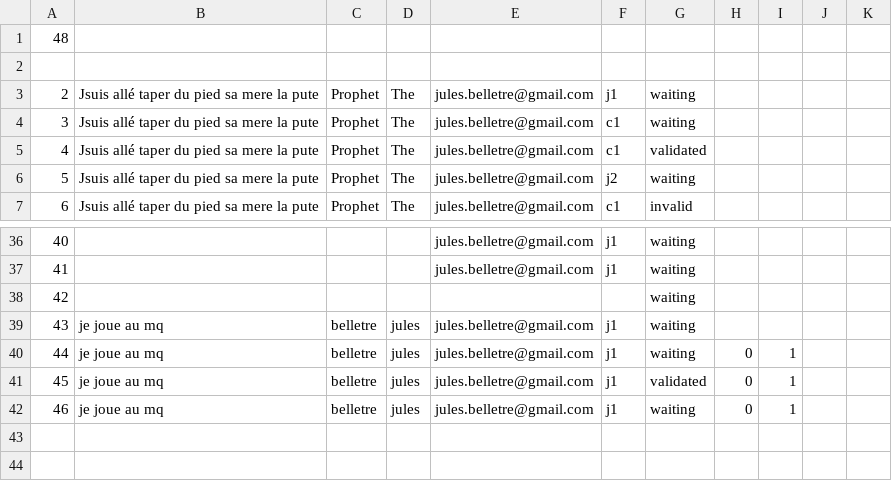
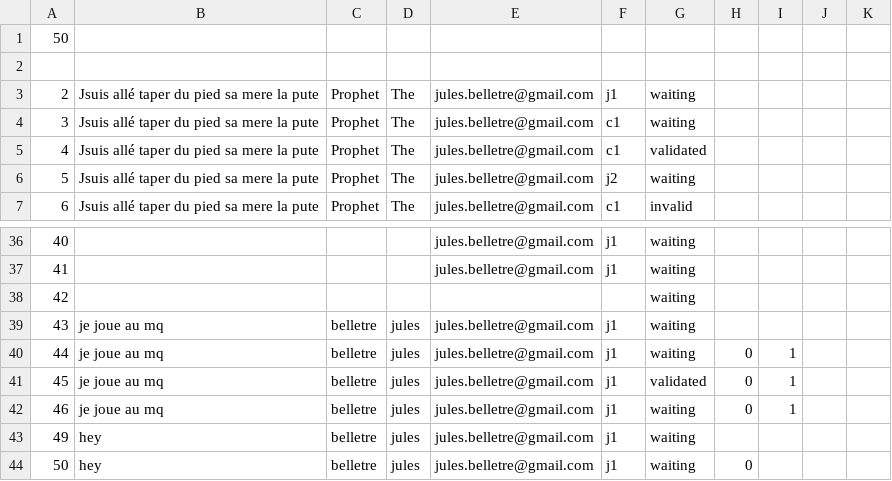
Before and after one commit to Valysa/Proyecto, a CSV file: BDD2/reference.csv, drawn as a sheet; only a part is shown, gaps mark what is left out.

```diff
--- a/BDD2/reference.csv
+++ b/BDD2/reference.csv
@@ -1,2 +1,2 @@
-48
+50
 
@@ -42 +42,3 @@
 46,je joue au mq,belletre,jules ,jules.belletre@gmail.com,j1,waiting,0,1
+49,hey,belletre,jules,jules.belletre@gmail.com,j1,waiting
+50,hey,belletre,jules,jules.belletre@gmail.com,j1,waiting,0
```
Also changed, not shown: BDD/j.csv, 1 other file.
